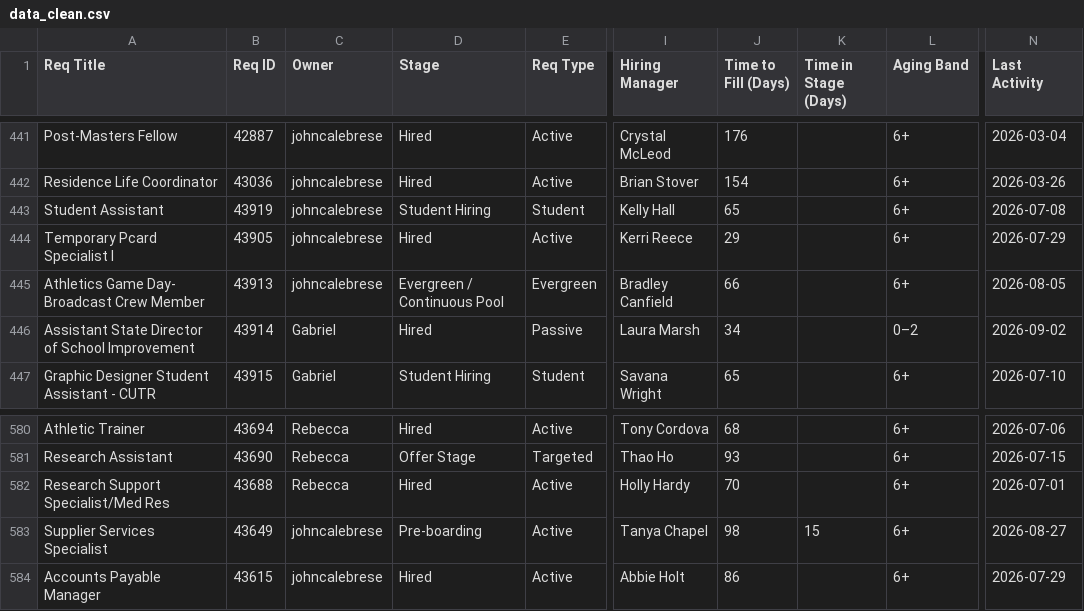
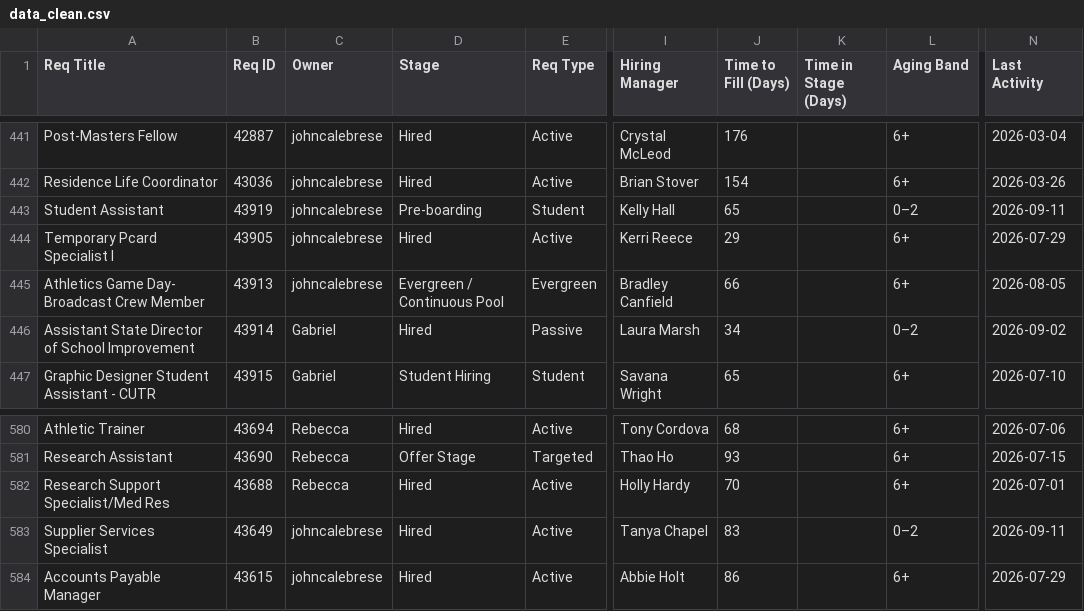
Before and after one commit to gabelopez-dev/usf-dashboard, a CSV file: data_clean.csv, drawn as a sheet; only a part is shown, gaps mark what is left out; the diff names each change by its address in the sheet, - before the commit and + after, or states it on an @@ line.

Commit message:
Auto-update data_clean.csv from Notion

```diff
--- a/data_clean.csv
+++ b/data_clean.csv
-D443 (Stage): Student Hiring
+D443 (Stage): Pre-boarding
-L443 (Aging Band): 6+
+L443 (Aging Band): 0–2
-N443 (Last Activity): 2026-07-08
+N443 (Last Activity): 2026-09-11
-D583 (Stage): Pre-boarding
+D583 (Stage): Hired
-J583 (Time to Fill (Days)): 98
+J583 (Time to Fill (Days)): 83
-K583 (Time in Stage (Days)): 15
+K583 (Time in Stage (Days)): (empty)
-L583 (Aging Band): 6+
+L583 (Aging Band): 0–2
-N583 (Last Activity): 2026-08-27
+N583 (Last Activity): 2026-09-11
```
